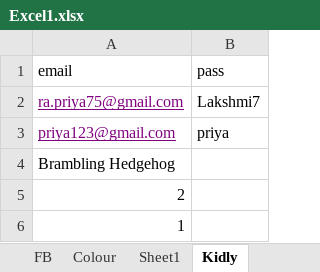
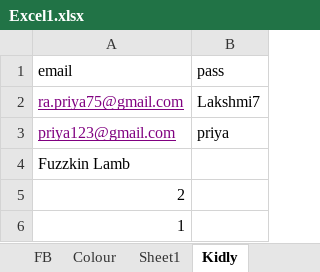
Before and after one commit to priyalp-777/priyaCucumber, an Excel workbook: Excel/Excel1.xlsx, sheet Kidly, drawn as a sheet; values as stored, in another font and other column widths than the file's, no borders; the diff names each change by its address in the sheet, - before the commit and + after, or states it on an @@ line.

```diff
--- a/Excel/Excel1.xlsx (sheet Kidly)
+++ b/Excel/Excel1.xlsx (sheet Kidly)
-A4 (email): Brambling Hedgehog
+A4 (email): Fuzzkin Lamb
```
Also changed, not shown: 30 other files.
